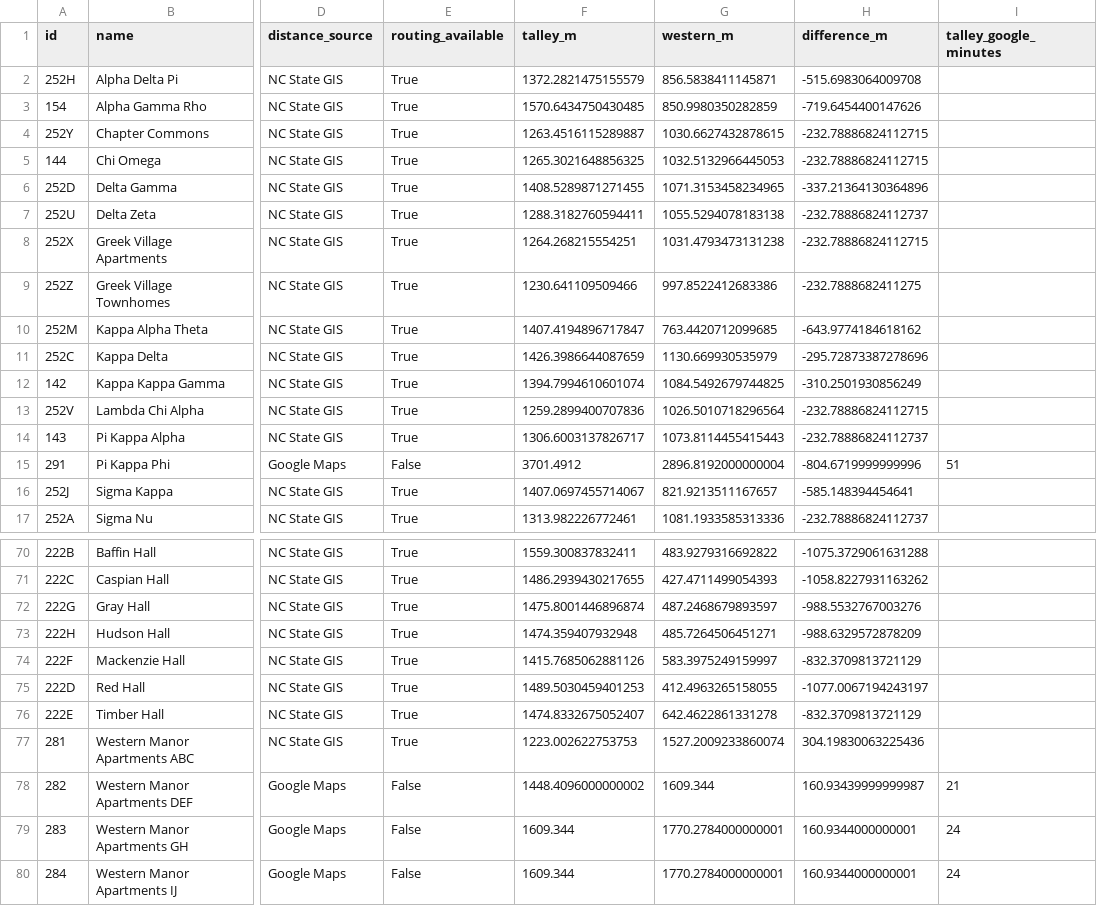
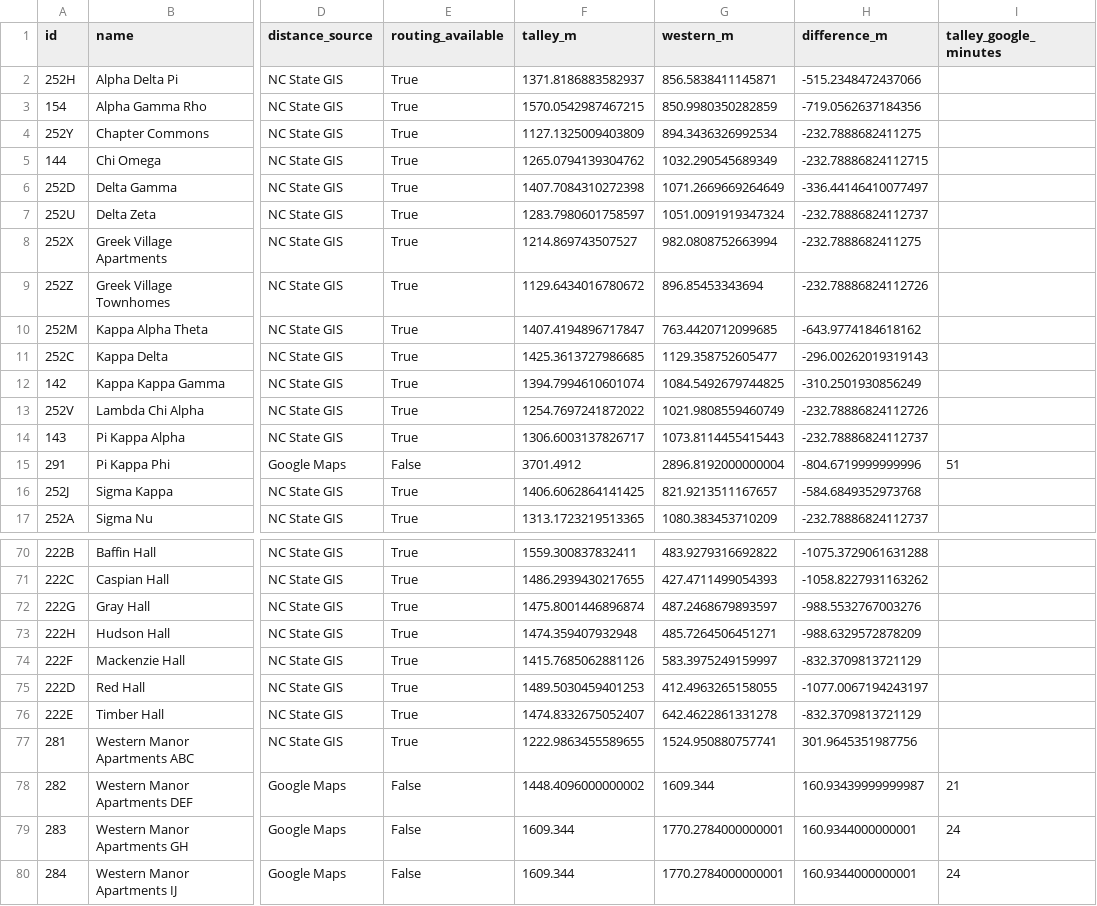
Before and after one commit to Strokeofluck/ncsu-campus-voting, a CSV file: data/processed/expanded-housing/combined-distances.csv, drawn as a sheet; only a part is shown, gaps mark what is left out; the diff covers the shown part only; the diff names each change by its address in the sheet, - before the commit and + after, or states it on an @@ line.

Commit message:
Correct reviewed housing access loops and refresh editor delivery

```diff
--- a/data/processed/expanded-housing/combined-distances.csv
+++ b/data/processed/expanded-housing/combined-distances.csv
-F2 (talley_m): 1372.2821475155579
+F2 (talley_m): 1371.8186883582937
-H2 (difference_m): -515.6983064009708
+H2 (difference_m): -515.2348472437066
-F3 (talley_m): 1570.6434750430485
+F3 (talley_m): 1570.0542987467215
-H3 (difference_m): -719.6454400147626
+H3 (difference_m): -719.0562637184356
-F4 (talley_m): 1263.4516115289887
+F4 (talley_m): 1127.1325009403809
-G4 (western_m): 1030.6627432878615
+G4 (western_m): 894.3436326992534
-H4 (difference_m): -232.78886824112715
+H4 (difference_m): -232.7888682411275
-F5 (talley_m): 1265.3021648856325
+F5 (talley_m): 1265.0794139304762
-G5 (western_m): 1032.5132966445053
+G5 (western_m): 1032.290545689349
-F6 (talley_m): 1408.5289871271455
+F6 (talley_m): 1407.7084310272398
-G6 (western_m): 1071.3153458234965
+G6 (western_m): 1071.2669669264649
-H6 (difference_m): -337.21364130364896
+H6 (difference_m): -336.44146410077497
-F7 (talley_m): 1288.3182760594411
+F7 (talley_m): 1283.7980601758597
-G7 (western_m): 1055.5294078183138
+G7 (western_m): 1051.0091919347324
-F8 (talley_m): 1264.268215554251
+F8 (talley_m): 1214.869743507527
-G8 (western_m): 1031.4793473131238
+G8 (western_m): 982.0808752663994
-H8 (difference_m): -232.78886824112715
+H8 (difference_m): -232.7888682411275
-F9 (talley_m): 1230.641109509466
+F9 (talley_m): 1129.6434016780672
-G9 (western_m): 997.8522412683386
+G9 (western_m): 896.85453343694
-H9 (difference_m): -232.7888682411275
+H9 (difference_m): -232.78886824112726
-F11 (talley_m): 1426.3986644087659
+F11 (talley_m): 1425.3613727986685
-G11 (western_m): 1130.669930535979
+G11 (western_m): 1129.358752605477
-H11 (difference_m): -295.72873387278696
+H11 (difference_m): -296.00262019319143
-F13 (talley_m): 1259.2899400707836
+F13 (talley_m): 1254.7697241872022
-G13 (western_m): 1026.5010718296564
+G13 (western_m): 1021.9808559460749
-H13 (difference_m): -232.78886824112715
+H13 (difference_m): -232.78886824112726
-F16 (talley_m): 1407.0697455714067
+F16 (talley_m): 1406.6062864141425
-H16 (difference_m): -585.148394454641
+H16 (difference_m): -584.6849352973768
-F17 (talley_m): 1313.982226772461
+F17 (talley_m): 1313.1723219513365
-G17 (western_m): 1081.1933585313336
+G17 (western_m): 1080.383453710209
-F77 (talley_m): 1223.002622753753
+F77 (talley_m): 1222.9863455589655
-G77 (western_m): 1527.2009233860074
+G77 (western_m): 1524.950880757741
-H77 (difference_m): 304.19830063225436
+H77 (difference_m): 301.9645351987756
```
Also changed, not shown: 20 edited cells elsewhere in this file, 31 other files.
